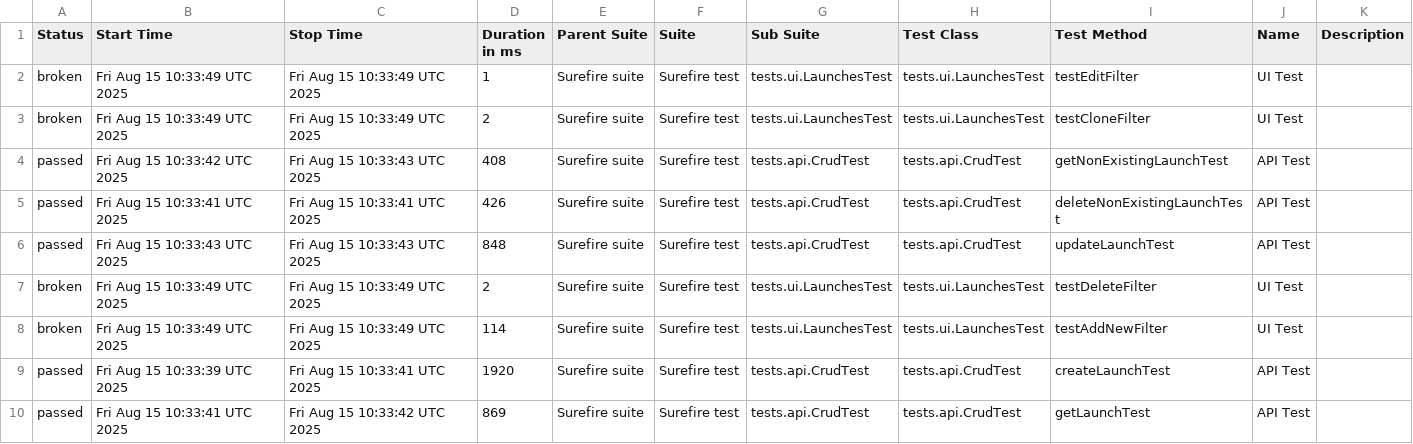
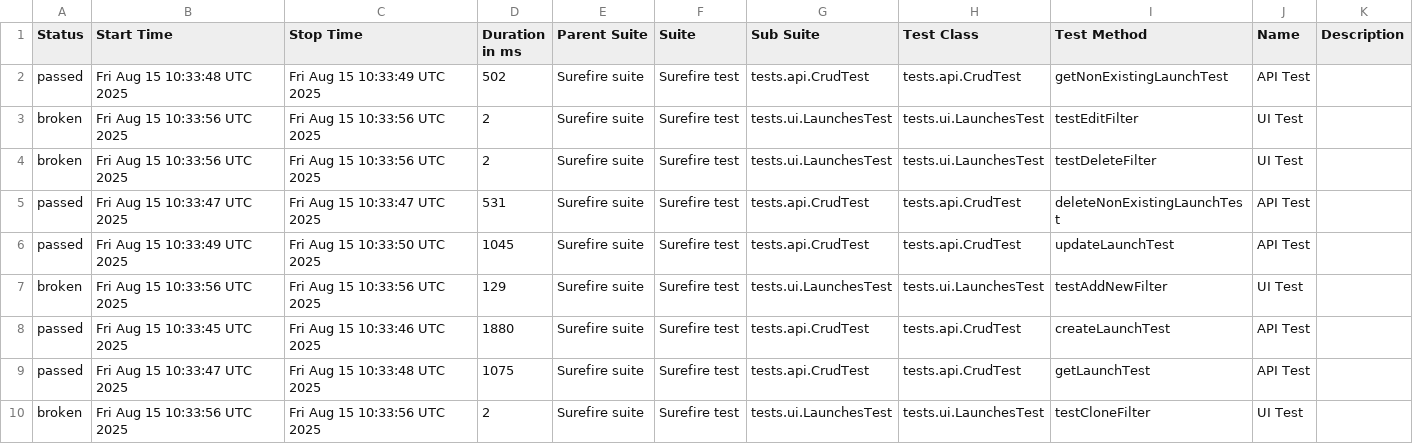
Before and after one commit to Solosnyuk/report-portal-Selenide-Test, a CSV file: data/suites.csv, drawn as a sheet.

```diff
--- a/data/suites.csv
+++ b/data/suites.csv
@@ -1,10 +1,10 @@
 "Status","Start Time","Stop Time","Duration in ms","Parent Suite","Suite","Sub Suite","Test Class","Test Method","Name","Description"
-"broken","Fri Aug 15 10:33:49 UTC 2025","Fri Aug 15 10:33:49 UTC 2025","1","Surefire suite","Surefire test","tests.ui.LaunchesTest","tests.ui.LaunchesTest","testEditFilter","UI Test",""
-"broken","Fri Aug 15 10:33:49 UTC 2025","Fri Aug 15 10:33:49 UTC 2025","2","Surefire suite","Surefire test","tests.ui.LaunchesTest","tests.ui.LaunchesTest","testCloneFilter","UI Test",""
-"passed","Fri Aug 15 10:33:42 UTC 2025","Fri Aug 15 10:33:43 UTC 2025","408","Surefire suite","Surefire test","tests.api.CrudTest","tests.api.CrudTest","getNonExistingLaunchTest","API Test",""
-"passed","Fri Aug 15 10:33:41 UTC 2025","Fri Aug 15 10:33:41 UTC 2025","426","Surefire suite","Surefire test","tests.api.CrudTest","tests.api.CrudTest","deleteNonExistingLaunchTest","API Test",""
-"passed","Fri Aug 15 10:33:43 UTC 2025","Fri Aug 15 10:33:43 UTC 2025","848","Surefire suite","Surefire test","tests.api.CrudTest","tests.api.CrudTest","updateLaunchTest","API Test",""
-"broken","Fri Aug 15 10:33:49 UTC 2025","Fri Aug 15 10:33:49 UTC 2025","2","Surefire suite","Surefire test","tests.ui.LaunchesTest","tests.ui.LaunchesTest","testDeleteFilter","UI Test",""
-"broken","Fri Aug 15 10:33:49 UTC 2025","Fri Aug 15 10:33:49 UTC 2025","114","Surefire suite","Surefire test","tests.ui.LaunchesTest","tests.ui.LaunchesTest","testAddNewFilter","UI Test",""
-"passed","Fri Aug 15 10:33:39 UTC 2025","Fri Aug 15 10:33:41 UTC 2025","1920","Surefire suite","Surefire test","tests.api.CrudTest","tests.api.CrudTest","createLaunchTest","API Test",""
-"passed","Fri Aug 15 10:33:41 UTC 2025","Fri Aug 15 10:33:42 UTC 2025","869","Surefire suite","Surefire test","tests.api.CrudTest","tests.api.CrudTest","getLaunchTest","API Test",""
+"passed","Fri Aug 15 10:33:48 UTC 2025","Fri Aug 15 10:33:49 UTC 2025","502","Surefire suite","Surefire test","tests.api.CrudTest","tests.api.CrudTest","getNonExistingLaunchTest","API Test",""
+"broken","Fri Aug 15 10:33:56 UTC 2025","Fri Aug 15 10:33:56 UTC 2025","2","Surefire suite","Surefire test","tests.ui.LaunchesTest","tests.ui.LaunchesTest","testEditFilter","UI Test",""
+"broken","Fri Aug 15 10:33:56 UTC 2025","Fri Aug 15 10:33:56 UTC 2025","2","Surefire suite","Surefire test","tests.ui.LaunchesTest","tests.ui.LaunchesTest","testDeleteFilter","UI Test",""
+"passed","Fri Aug 15 10:33:47 UTC 2025","Fri Aug 15 10:33:47 UTC 2025","531","Surefire suite","Surefire test","tests.api.CrudTest","tests.api.CrudTest","deleteNonExistingLaunchTest","API Test",""
+"passed","Fri Aug 15 10:33:49 UTC 2025","Fri Aug 15 10:33:50 UTC 2025","1045","Surefire suite","Surefire test","tests.api.CrudTest","tests.api.CrudTest","updateLaunchTest","API Test",""
+"broken","Fri Aug 15 10:33:56 UTC 2025","Fri Aug 15 10:33:56 UTC 2025","129","Surefire suite","Surefire test","tests.ui.LaunchesTest","tests.ui.LaunchesTest","testAddNewFilter","UI Test",""
+"passed","Fri Aug 15 10:33:45 UTC 2025","Fri Aug 15 10:33:46 UTC 2025","1880","Surefire suite","Surefire test","tests.api.CrudTest","tests.api.CrudTest","createLaunchTest","API Test",""
+"passed","Fri Aug 15 10:33:47 UTC 2025","Fri Aug 15 10:33:48 UTC 2025","1075","Surefire suite","Surefire test","tests.api.CrudTest","tests.api.CrudTest","getLaunchTest","API Test",""
+"broken","Fri Aug 15 10:33:56 UTC 2025","Fri Aug 15 10:33:56 UTC 2025","2","Surefire suite","Surefire test","tests.ui.LaunchesTest","tests.ui.LaunchesTest","testCloneFilter","UI Test",""
```
Also changed, not shown: data/behaviors.csv, 23 other files.
